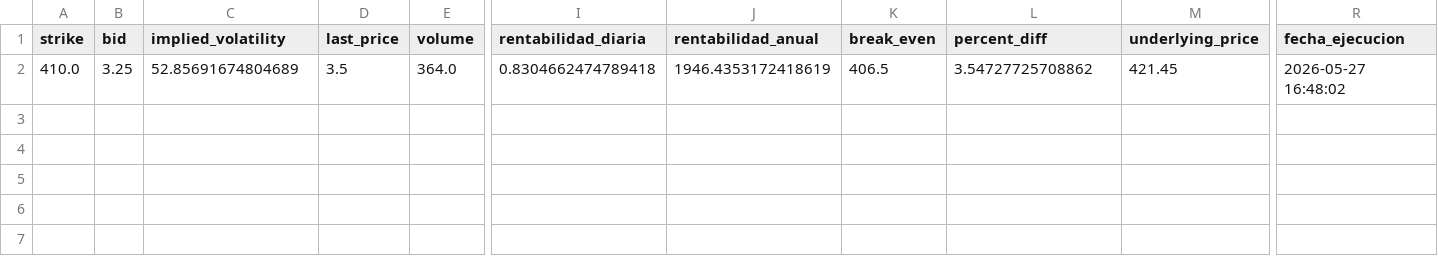
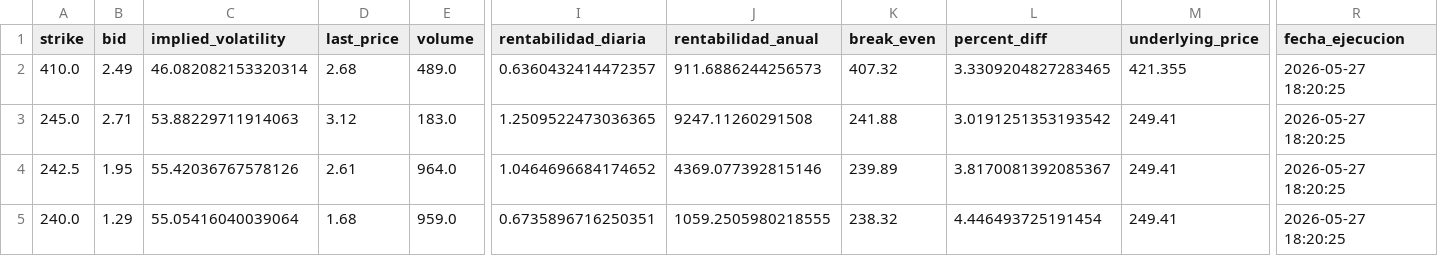
Before and after one commit to rubenm1906/short-put-openai, a CSV file: storage/Top 10 Nasdap_resultados.csv, drawn as a sheet; only a part is shown, gaps mark what is left out; rows hold the shown columns only; the diff names each change by its address in the sheet, - before the commit and + after, or states it on an @@ line.

Commit message:
Update resultados diarios

```diff
--- a/storage/Top 10 Nasdap_resultados.csv
+++ b/storage/Top 10 Nasdap_resultados.csv
-B2 (bid): 3.25
+B2 (bid): 2.49
-C2 (implied_volatility): 52.85691674804689
+C2 (implied_volatility): 46.082082153320314
-D2 (last_price): 3.5
+D2 (last_price): 2.68
-E2 (volume): 364.0
+E2 (volume): 489.0
-I2 (rentabilidad_diaria): 0.8304662474789418
+I2 (rentabilidad_diaria): 0.6360432414472357
-J2 (rentabilidad_anual): 1946.4353172418619
+J2 (rentabilidad_anual): 911.6886244256573
-K2 (break_even): 406.5
+K2 (break_even): 407.32
-L2 (percent_diff): 3.54727725708862
+L2 (percent_diff): 3.3309204827283465
-M2 (underlying_price): 421.45
+M2 (underlying_price): 421.355
-R2 (fecha_ejecucion): 2026-05-27 16:48:02
+R2 (fecha_ejecucion): 2026-05-27 18:20:25
+row 3: 245.0 | 2.71 | 53.88229711914063 | 3.12 | 183.0 | 1.2509522473036365 | 9247.11260291508 | 241.88 | 3.0191251353193542 | 249.41 | 2026-05-27 18:20:25
+row 4: 242.5 | 1.95 | 55.42036767578126 | 2.61 | 964.0 | 1.0464696684174652 | 4369.077392815146 | 239.89 | 3.8170081392085367 | 249.41 | 2026-05-27 18:20:25
+row 5: 240.0 | 1.29 | 55.05416040039064 | 1.68 | 959.0 | 0.6735896716250351 | 1059.2505980218555 | 238.32 | 4.446493725191454 | 249.41 | 2026-05-27 18:20:25
```
Also changed, not shown: storage/7_Magnificas_resultados.csv, storage/Shortlist_ruben_resultados.csv, 11 other files.
